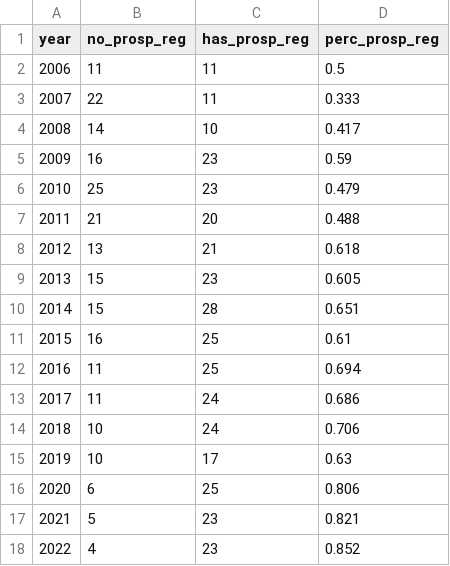
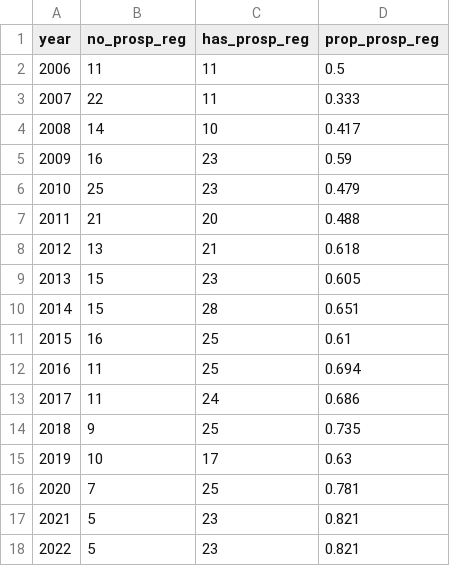
Before and after one commit to quest-bih/dashboard, a CSV file: results/prospective_registration.csv, drawn as a sheet.

```diff
--- a/results/prospective_registration.csv
+++ b/results/prospective_registration.csv
@@ -1,2 +1,2 @@
-year,no_prosp_reg,has_prosp_reg,perc_prosp_reg
+year,no_prosp_reg,has_prosp_reg,prop_prosp_reg
 2006,11,11,0.5
@@ -13,6 +13,6 @@ year,no_prosp_reg,has_prosp_reg,perc_prosp_reg
 2017,11,24,0.686
-2018,10,24,0.706
+2018,9,25,0.735
 2019,10,17,0.63
-2020,6,25,0.806
+2020,7,25,0.781
 2021,5,23,0.821
-2022,4,23,0.852
+2022,5,23,0.821
```
Also changed, not shown: results/EU_trialstracker.csv, results/prosp_reg_dataset_shiny.csv, 26 other files.
